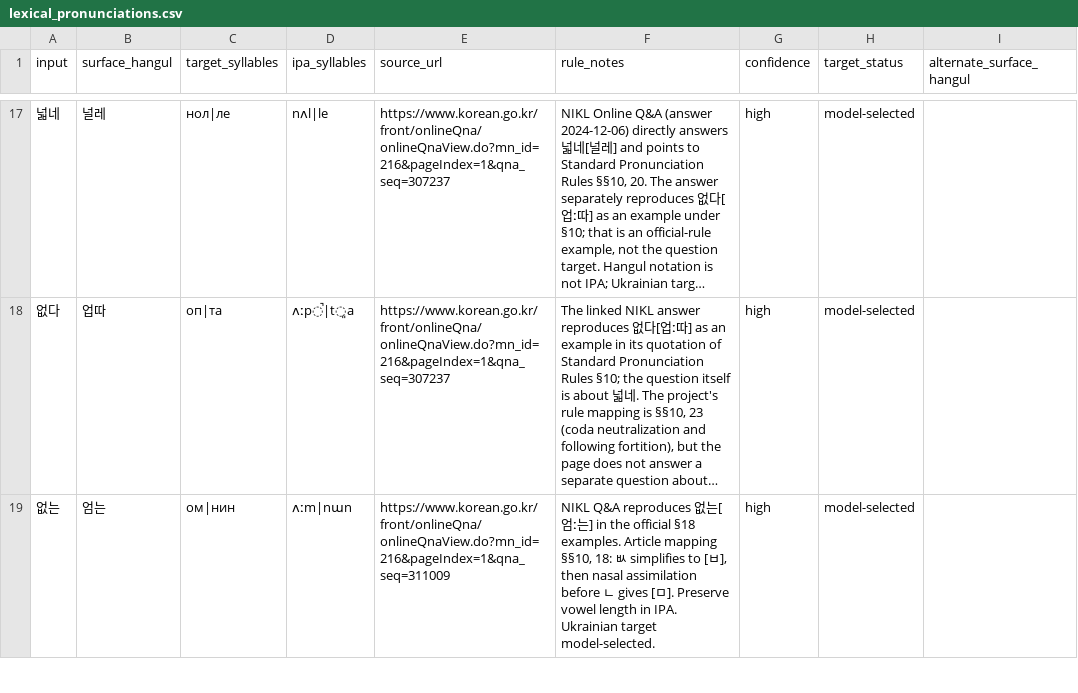
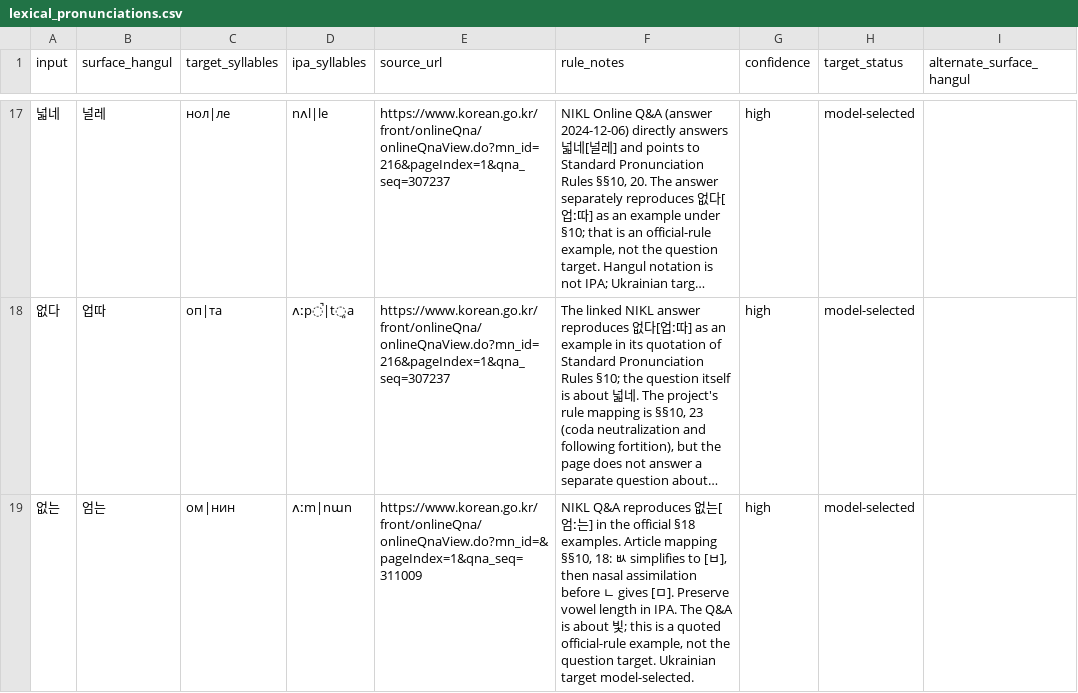
Before and after one commit to ClippyFirst/Korean-Ukrainian-Phonetic-System, a CSV file: data/korean/lexical_pronunciations.csv, drawn as a sheet; only a part is shown, gaps mark what is left out; long unchanged cells end in …; the diff covers the shown part only; the diff names each change by its address in the sheet, - before the commit and + after, or states it on an @@ line.

Commit message:
Normalize Q&A 311009 source URL and correct 국물 nasal-assimilation note

```diff
--- a/data/korean/lexical_pronunciations.csv
+++ b/data/korean/lexical_pronunciations.csv
-E19 (source_url): https://www.korean.go.kr/front/onlineQna/onlineQnaView.do?mn_id=216&pageIndex=1&qna_seq=311009
+E19 (source_url): https://www.korean.go.kr/front/onlineQna/onlineQnaView.do?mn_id=&pageIndex=1&qna_seq=311009
-F19 (rule_notes): …in IPA. Ukrainian target…
+F19 (rule_notes): …in IPA. The Q&A is about 빛; this is a quoted official-rule example, not the question target. Ukrainian target…
```
Also changed, not shown: 7 edited cells elsewhere in this file.
